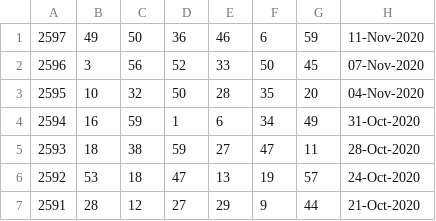
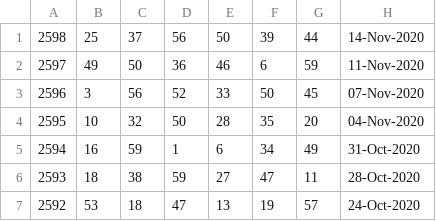
Before and after one commit to pastorcmentarny/DomJavaKB, a CSV file: data/lotto/lotto-hotpicks-all-draws.csv, drawn as a sheet; only a part is shown; the shorter side is filled out with more unchanged rows.

```diff
--- a/data/lotto/lotto-hotpicks-all-draws.csv
+++ b/data/lotto/lotto-hotpicks-all-draws.csv
@@ -1 +1,2 @@
+2598,25,37,56,50,39,44,14-Nov-2020
 2597,49,50,36,46,6,59,11-Nov-2020
```
Also changed, not shown: data/lotto/euro-hotpicks-all-draws.csv, data/lotto/set-for-life-all-draws.csv, 11 other files.
